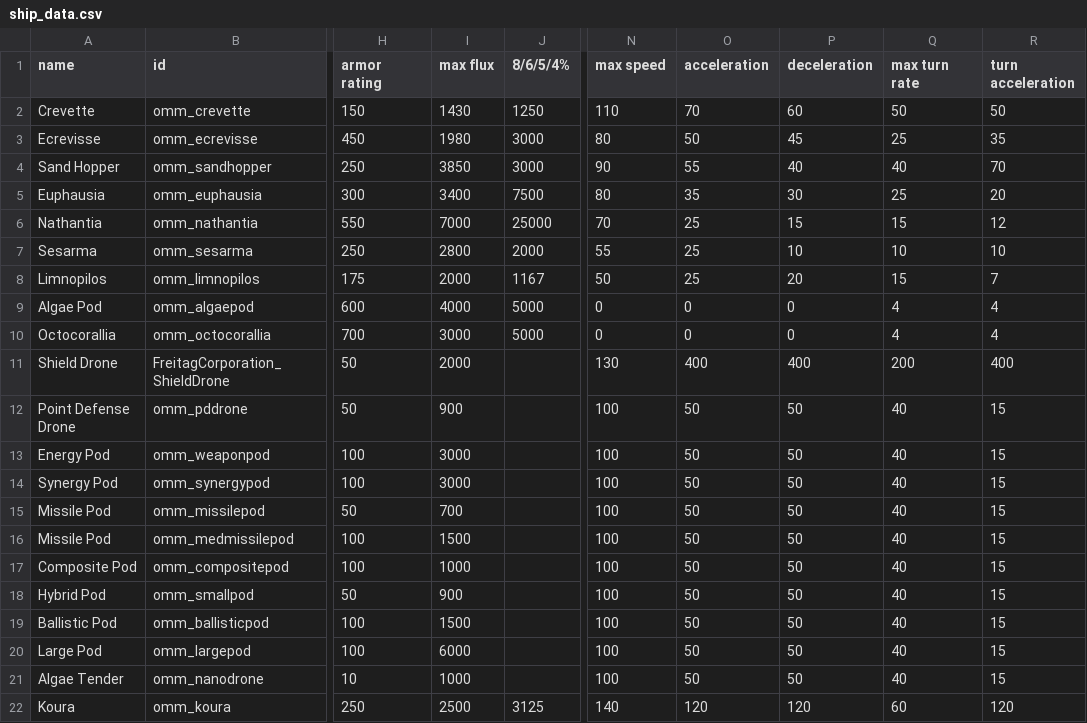
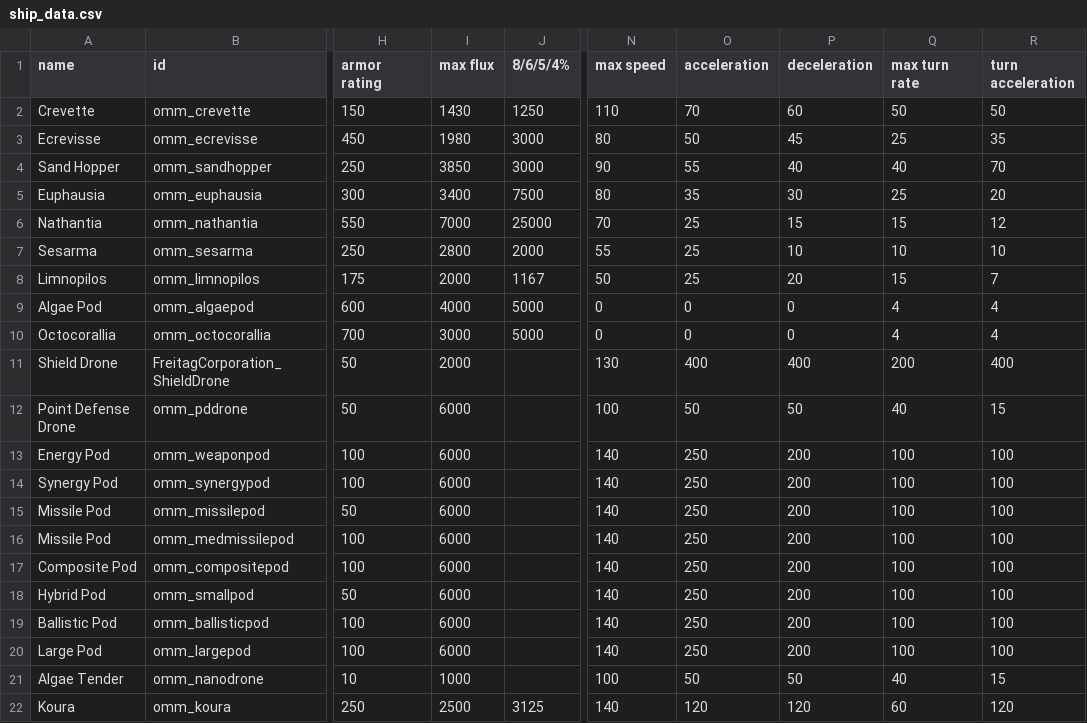
Before and after one commit to Tecrys/OrbitalManipilation-Maintenance, a CSV file: data/hulls/ship_data.csv, drawn as a sheet; only a part is shown, gaps mark what is left out; the diff names each change by its address in the sheet, - before the commit and + after, or states it on an @@ line.

```diff
--- a/data/hulls/ship_data.csv
+++ b/data/hulls/ship_data.csv
-I12 (max flux): 900
+I12 (max flux): 6000
-I13:I14 (max flux): 3000
+I13:I14 (max flux): 6000
-N13:N20 (max speed): 100
+N13:N20 (max speed): 140
-O13:O20 (acceleration): 50
+O13:O20 (acceleration): 250
-P13:P20 (deceleration): 50
+P13:P20 (deceleration): 200
-Q13:Q20 (max turn rate): 40
+Q13:Q20 (max turn rate): 100
-R13:R20 (turn acceleration): 15
+R13:R20 (turn acceleration): 100
-I15 (max flux): 700
+I15 (max flux): 6000
-I16 (max flux): 1500
+I16 (max flux): 6000
-I17 (max flux): 1000
+I17 (max flux): 6000
-I18 (max flux): 900
+I18 (max flux): 6000
-I19 (max flux): 1500
+I19 (max flux): 6000
```
Also changed, not shown: data/hullmods/hull_mods.csv, data/hulls/wing_data.csv, 32 other files.
